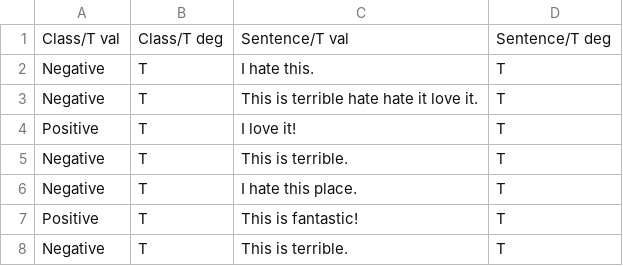
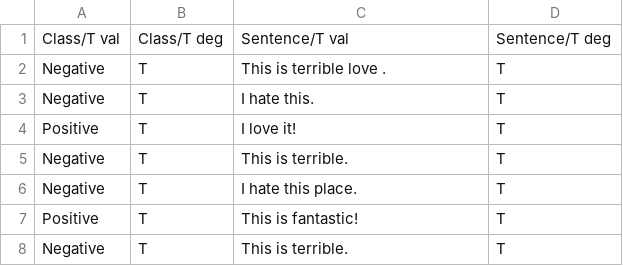
Before and after one commit to chusama24/Triadic_Rust, a CSV file: testing_triadicv1_dataset.csv, drawn as a sheet.

```diff
--- a/testing_triadicv1_dataset.csv
+++ b/testing_triadicv1_dataset.csv
@@ -1,4 +1,4 @@
 Class/T val,Class/T deg,Sentence/T val,Sentence/T deg
+Negative,T,This    is            terrible                      love     .,T
 Negative,T,I hate this.,T
-Negative,T,This is terrible hate hate it love it.,T
 Positive,T,I love it!,T
```
Also changed, not shown: testing_triadicv3_dataset.csv, 3 other files.
